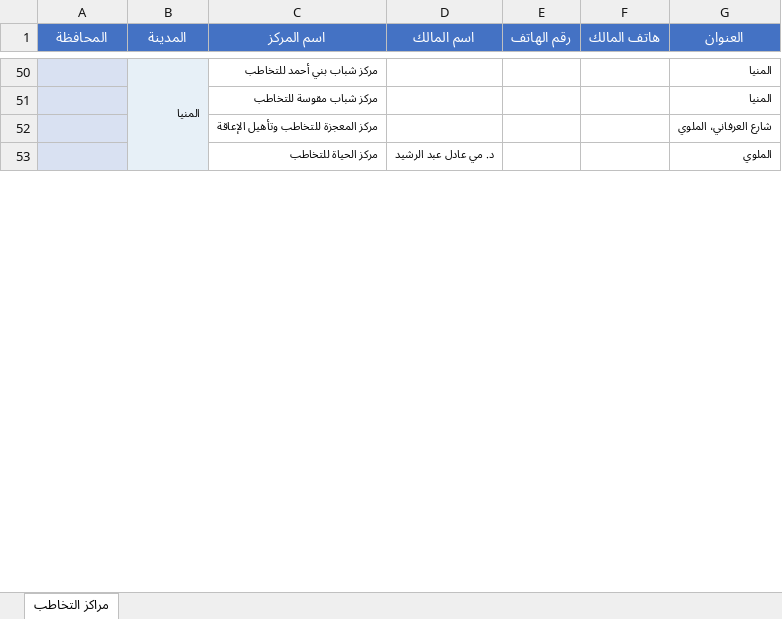
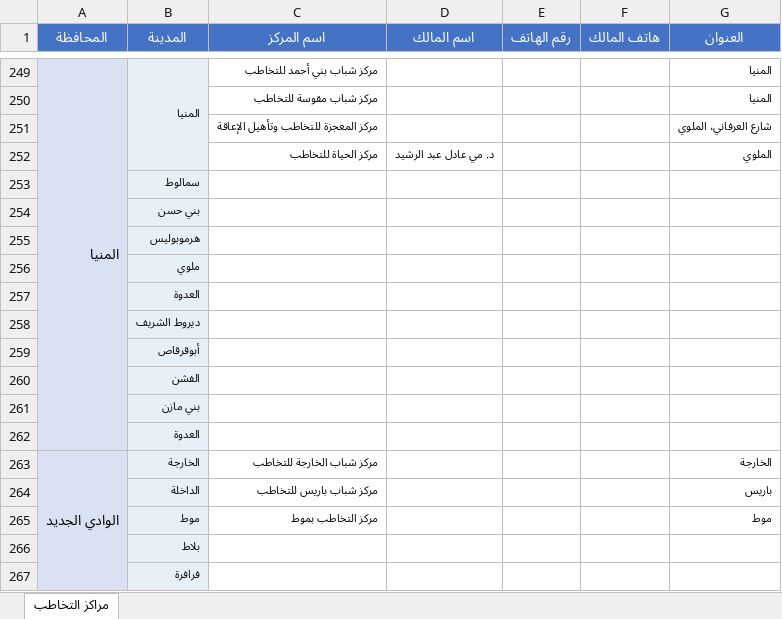
Before and after one commit to aliezzo99/researches, an Excel workbook: Egyptian_Speech_Therapy_Centers.xlsx, sheet مراكز التخاطب, drawn as a sheet; only a part is shown, gaps mark what is left out; values as stored, in another font and other column widths than the file's, no borders; addresses are those after the commit; the diff covers the shown part only; the diff names each change by its address in the sheet, - before the commit and + after, or states it on an @@ line.

```diff
--- a/Egyptian_Speech_Therapy_Centers.xlsx (sheet مراكز التخاطب)
+++ b/Egyptian_Speech_Therapy_Centers.xlsx (sheet مراكز التخاطب)
-A249 (المحافظة): (empty)
+A249 (المحافظة): المنيا
-A249 fill: none
+A249 fill: #D9E1F2
+A249:A262 merged
+row 253:  | سمالوط
+row 254:  | بني حسن
+row 255:  | هرموبوليس
+row 256:  | ملوي
+row 257:  | العدوة
+row 258:  | ديروط الشريف
+row 259:  | أبوقرقاص
+row 260:  | الفشن
+row 261:  | بني مازن
+row 262:  | العدوة
+row 263: الوادي الجديد | الخارجة | مركز شباب الخارجة للتخاطب |  |  |  | الخارجة
+row 264:  | الداخلة | مركز شباب باريس للتخاطب |  |  |  | باريس
+row 265:  | موط | مركز التخاطب بموط |  |  |  | موط
+row 266:  | بلاط
+row 267:  | فرافرة
```
Also changed, not shown: 286 added rows, 3 removed rows, 2 moved rows, 1 edited cell and merged cells elsewhere in this sheet.
